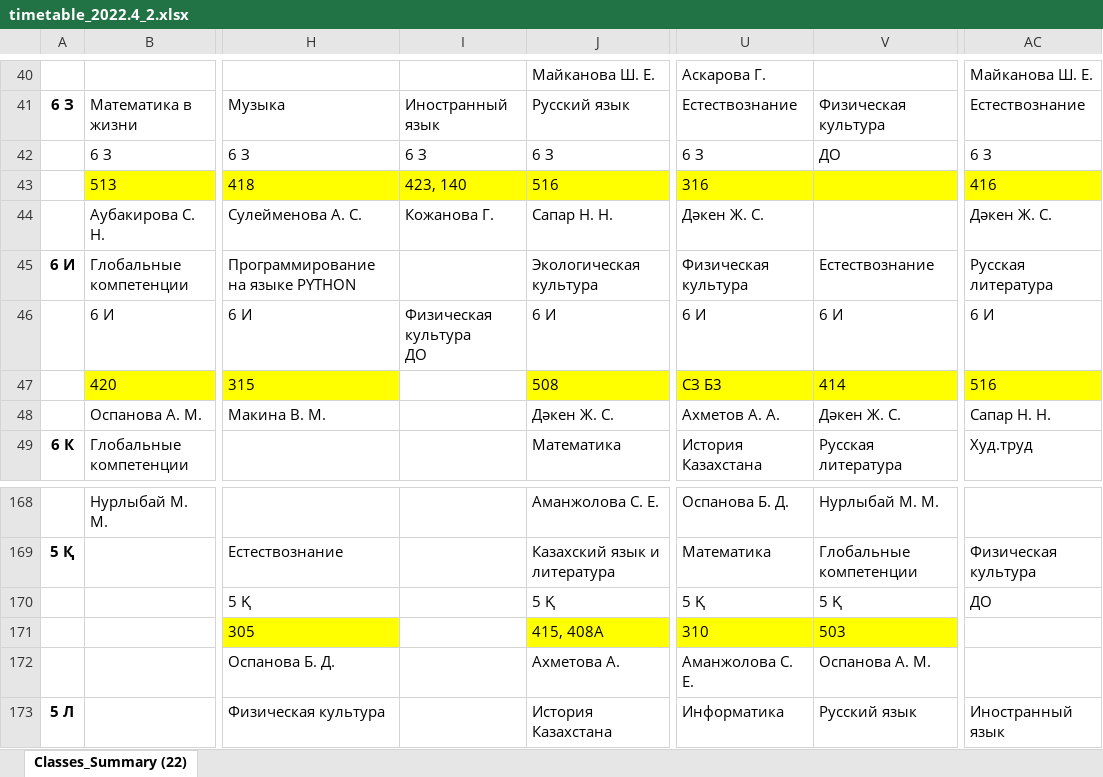
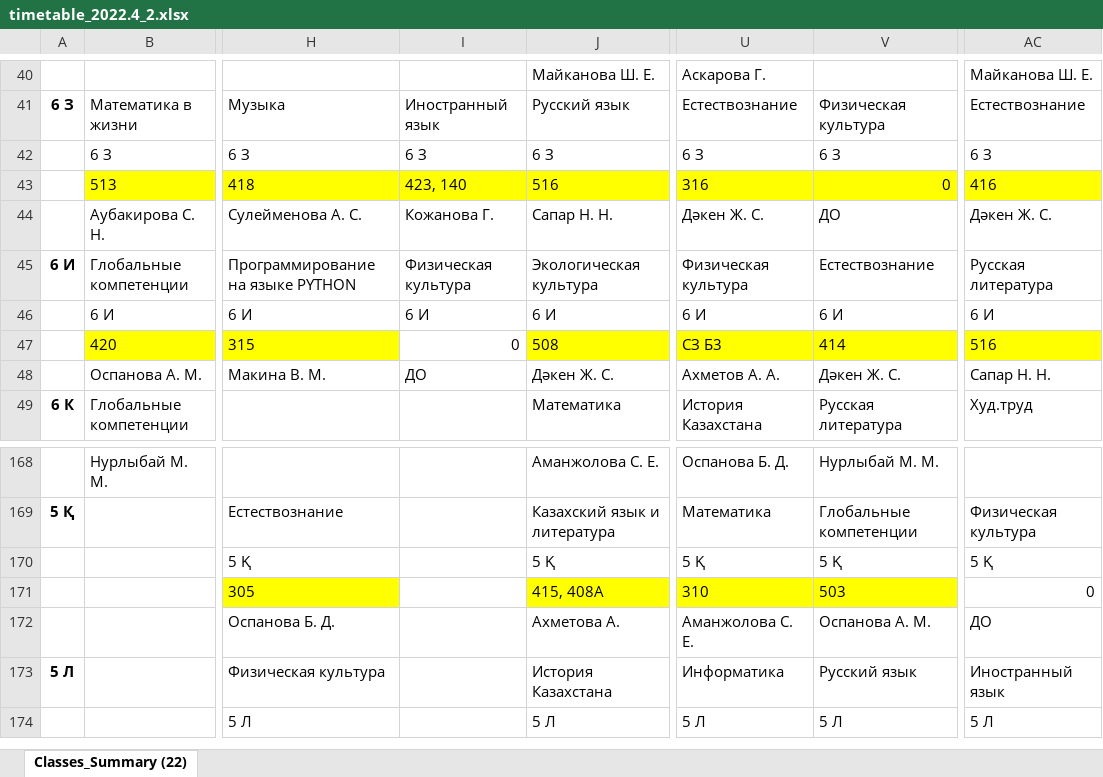
Before and after one commit to BinomTT/site, an Excel workbook: files/timetable/timetable_2022.4_2.xlsx, sheet Classes_Summary (22), drawn as a sheet; only a part is shown, gaps mark what is left out; the shorter side is filled out with more unchanged rows; values as stored, in another font and other column widths than the file's, no borders; ↵ is a line break in a cell; the diff names each change by its address in the sheet, - before the commit and + after, or states it on an @@ line.

Commit message:
Update timetable

```diff
--- a/files/timetable/timetable_2022.4_2.xlsx (sheet Classes_Summary (22))
+++ b/files/timetable/timetable_2022.4_2.xlsx (sheet Classes_Summary (22))
-V42: ДО
+V42: 6 З
-V43: (empty)
+V43: 0
-V44: (empty)
+V44: ДО
-I45: (empty)
+I45: Физическая культура
-I46: Физическая культура ↵ ДО
+I46: 6 И
-I47: (empty)
+I47: 0
-I48: (empty)
+I48: ДО
-AC170: ДО
+AC170: 5 Қ
-AC171: (empty)
+AC171: 0
-AC172: (empty)
+AC172: ДО
```
